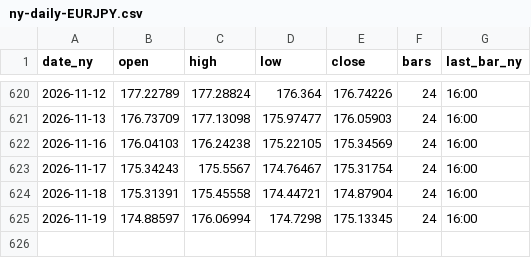
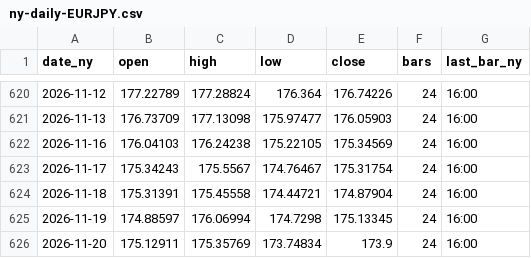
Before and after one commit to MFlab-inc/FXDaily-Levels, a CSV file: data/mtf/ny-daily-EURJPY.csv, drawn as a sheet; only a part is shown, gaps mark what is left out.

```diff
--- a/data/mtf/ny-daily-EURJPY.csv
+++ b/data/mtf/ny-daily-EURJPY.csv
@@ -625 +625,2 @@ date_ny,open,high,low,close,bars,last_bar_ny
 2026-11-19,174.88597,176.06994,174.7298,175.13345,24,16:00
+2026-11-20,175.12911,175.35769,173.74834,173.9,24,16:00
```
Also changed, not shown: data/history.csv, data/mtf/ny-daily-GBPUSD.csv, 18 other files.
